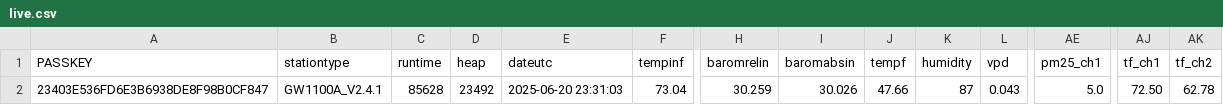
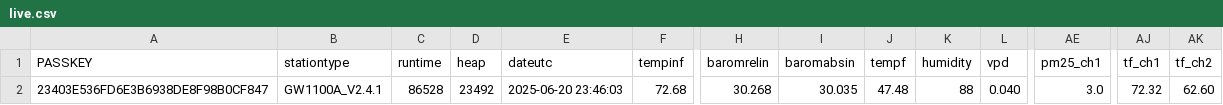
Before and after one commit to wetterzerbst/wetterdaten, a CSV file: data/live.csv, drawn as a sheet; only a part is shown, gaps mark what is left out; the diff names each change by its address in the sheet, - before the commit and + after, or states it on an @@ line.

```diff
--- a/data/live.csv
+++ b/data/live.csv
-C2 (runtime): 85628
+C2 (runtime): 86528
-E2 (dateutc): 2025-06-20 23:31:03
+E2 (dateutc): 2025-06-20 23:46:03
-F2 (tempinf): 73.04
+F2 (tempinf): 72.68
-H2 (baromrelin): 30.259
+H2 (baromrelin): 30.268
-I2 (baromabsin): 30.026
+I2 (baromabsin): 30.035
-J2 (tempf): 47.66
+J2 (tempf): 47.48
-K2 (humidity): 87
+K2 (humidity): 88
-L2 (vpd): 0.043
+L2 (vpd): 0.040
-AE2 (pm25_ch1): 5.0
+AE2 (pm25_ch1): 3.0
-AJ2 (tf_ch1): 72.50
+AJ2 (tf_ch1): 72.32
-AK2 (tf_ch2): 62.78
+AK2 (tf_ch2): 62.60
```
Also changed, not shown: 2 other files.
